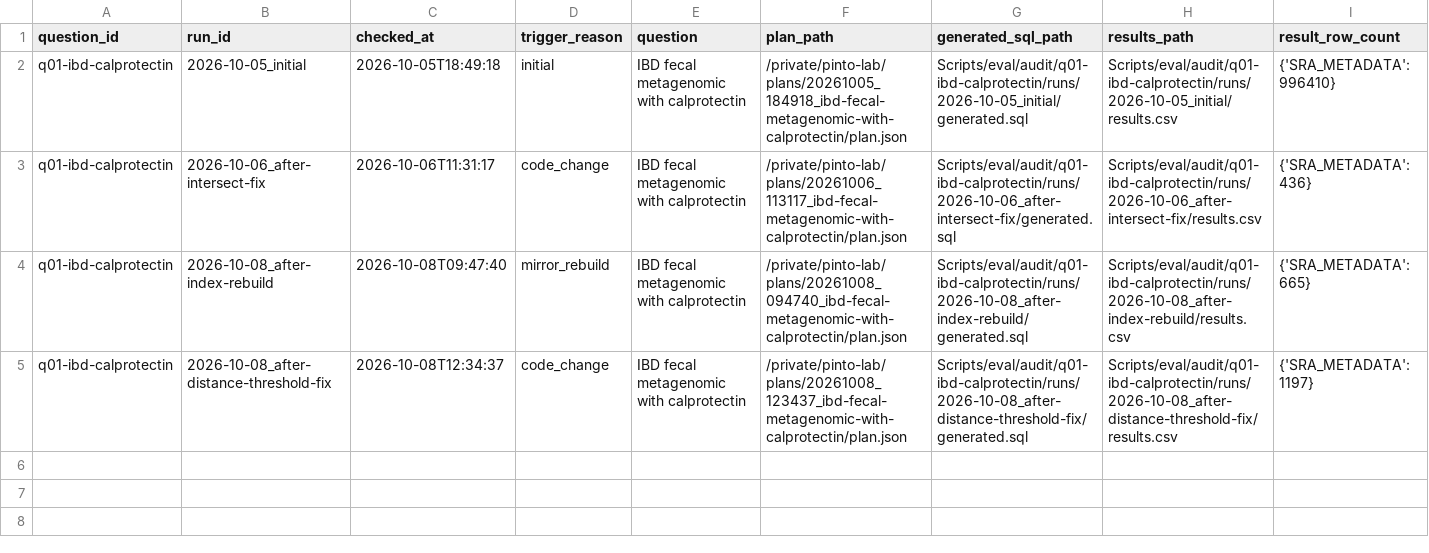
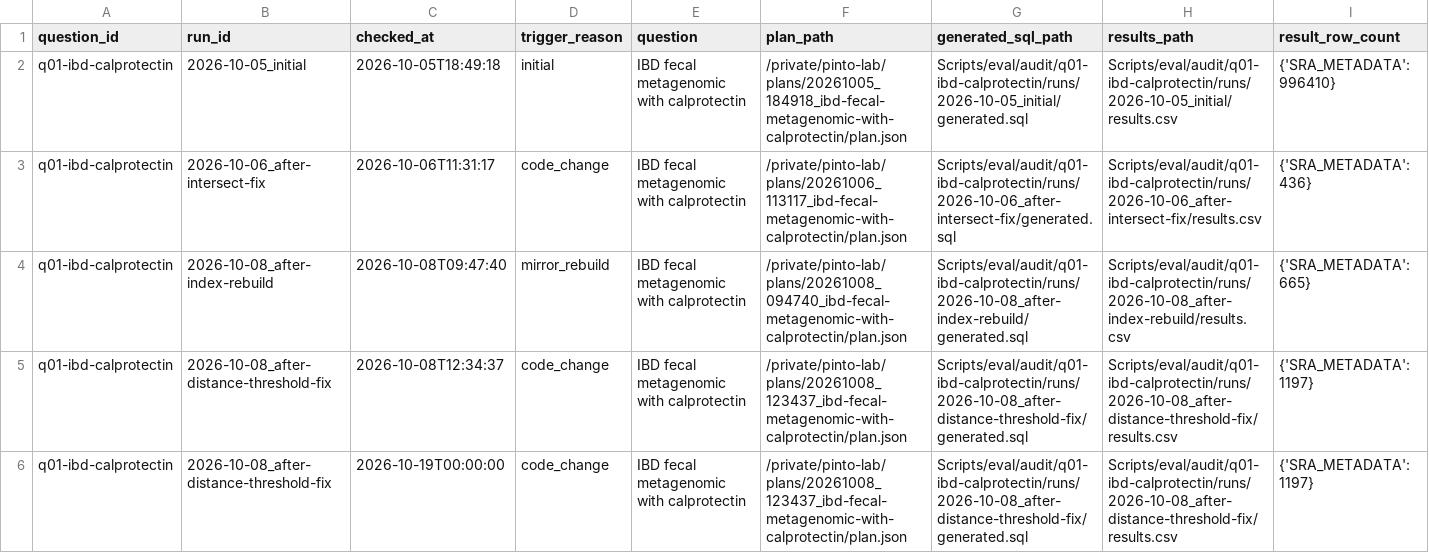
Before and after one commit to YPinto-Lab/cohort-query, a CSV file: Scripts/eval/audit/index.csv, drawn as a sheet; only a part is shown; rows hold the shown columns only; the diff names each change by its address in the sheet, - before the commit and + after, or states it on an @@ line.

```diff
--- a/Scripts/eval/audit/index.csv
+++ b/Scripts/eval/audit/index.csv
+row 6: q01-ibd-calprotectin | 2026-10-08_after-distance-threshold-fix | 2026-10-19T00:00:00 | code_change | IBD fecal metagenomic with calprotectin | /private/pinto-lab/plans/20261008_123437_ibd-fecal-metagenomic-with-calprotectin/plan.json | Scripts/eval/audit/q01-ibd-calprotectin/runs/2026-10-08_after-distance-threshold-fix/generated.sql | Scripts/eval/audit/q01-ibd-calprotectin/runs/2026-10-08_after-distance-threshold-fix/results.csv | {'SRA_METADATA': 1197}
```
Also changed, not shown: 2 other files.
